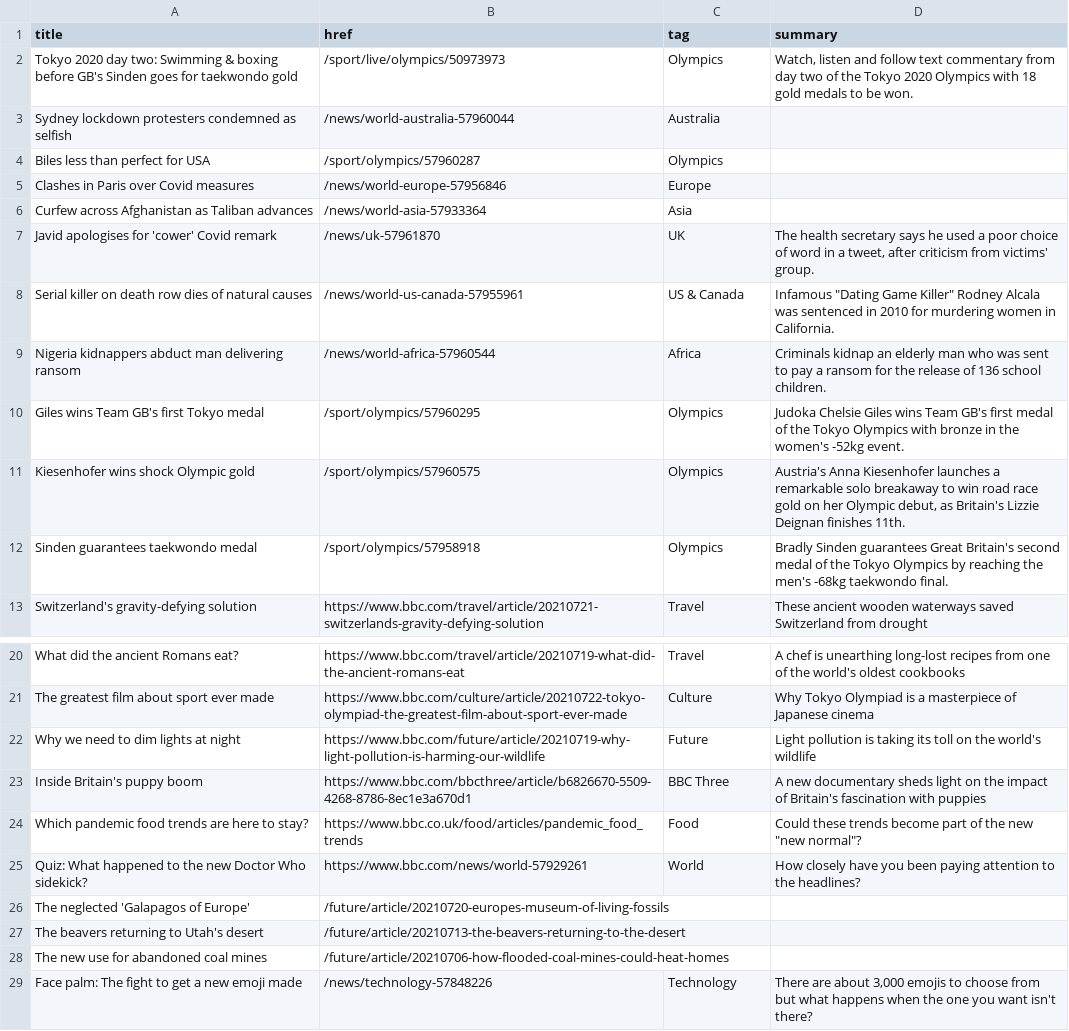
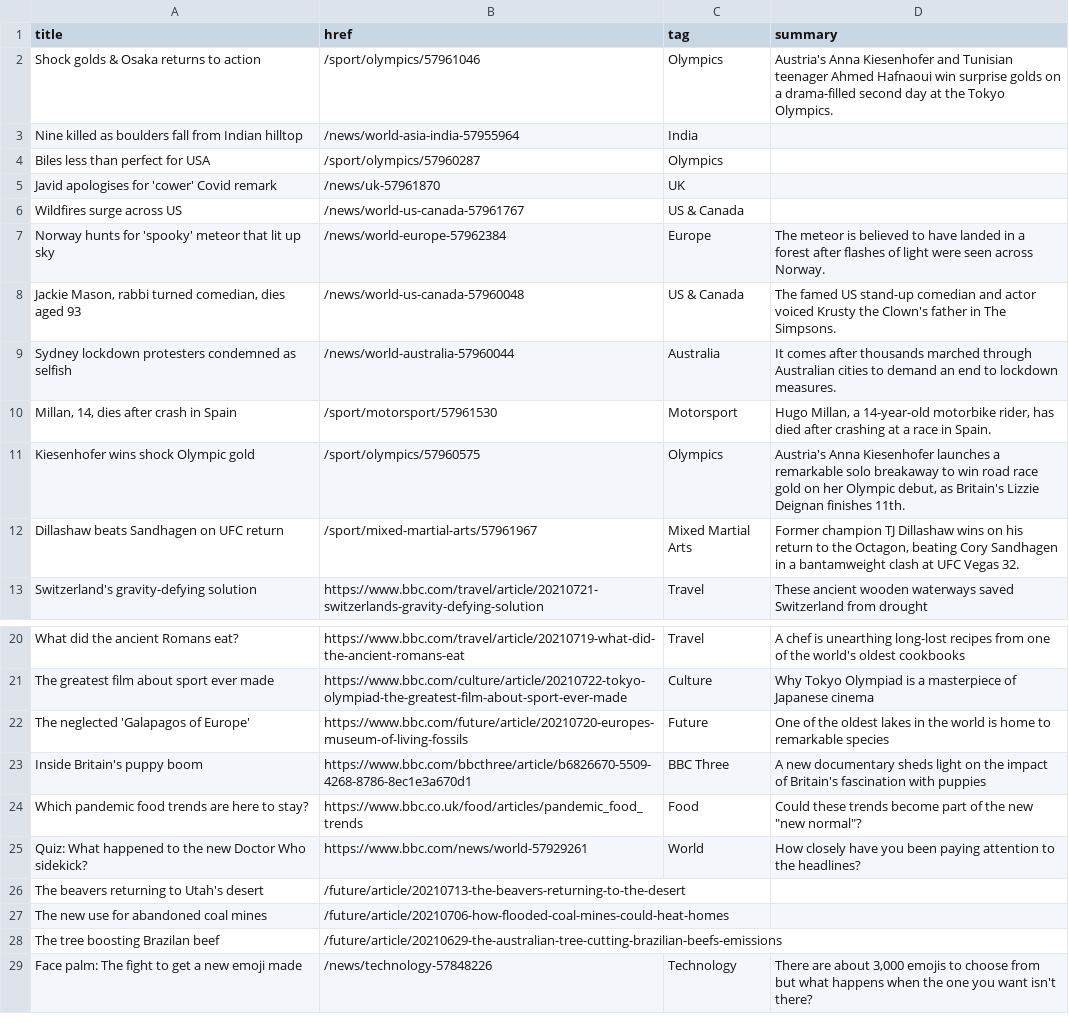
Before and after one commit to jsoma/autoscraper-changes, a CSV file: bbc-headlines.csv, drawn as a sheet; only a part is shown, gaps mark what is left out.

```diff
--- a/bbc-headlines.csv
+++ b/bbc-headlines.csv
@@ -1,13 +1,13 @@
 title,href,tag,summary
-Tokyo 2020 day two: Swimming & boxing before GB's Sinden goes for taekwondo gold,/sport/live/olympics/50973973,Olympics,"Watch, listen and follow text commentary from day two of the Tokyo 2020 Olympics with 18 gold medals to be won."
-Sydney lockdown protesters condemned as selfish,/news/world-australia-57960044,Australia,
+Shock golds & Osaka returns to action,/sport/olympics/57961046,Olympics,Austria's Anna Kiesenhofer and Tunisian teenager Ahmed Hafnaoui win surprise golds on a drama-filled second day at the Tokyo Olympics.
+Nine killed as boulders fall from Indian hilltop,/news/world-asia-india-57955964,India,
 Biles less than perfect for USA,/sport/olympics/57960287,Olympics,
-Clashes in Paris over Covid measures,/news/world-europe-57956846,Europe,
-Curfew across Afghanistan as Taliban advances,/news/world-asia-57933364,Asia,
-Javid apologises for 'cower' Covid remark,/news/uk-57961870,UK,"The health secretary says he used a poor choice of word in a tweet, after criticism from victims' group."
-Serial killer on death row dies of natural causes,/news/world-us-canada-57955961,US & Canada,"Infamous ""Dating Game Killer"" Rodney Alcala was sentenced in 2010 for murdering women in California."
-Nigeria kidnappers abduct man delivering ransom,/news/world-africa-57960544,Africa,Criminals kidnap an elderly man who was sent to pay a ransom for the release of 136 school children.
-Giles wins Team GB's first Tokyo medal,/sport/olympics/57960295,Olympics,Judoka Chelsie Giles wins Team GB's first medal of the Tokyo Olympics with bronze in the women's -52kg event.
+Javid apologises for 'cower' Covid remark,/news/uk-57961870,UK,
+Wildfires surge across US,/news/world-us-canada-57961767,US & Canada,
+Norway hunts for 'spooky' meteor that lit up sky,/news/world-europe-57962384,Europe,The meteor is believed to have landed in a forest after flashes of light were seen across Norway.
+"Jackie Mason, rabbi turned comedian, dies aged 93",/news/world-us-canada-57960048,US & Canada,The famed US stand-up comedian and actor voiced Krusty the Clown's father in The Simpsons.
+Sydney lockdown protesters condemned as selfish,/news/world-australia-57960044,Australia,It comes after thousands marched through Australian cities to demand an end to lockdown measures.
+"Millan, 14, dies after crash in Spain",/sport/motorsport/57961530,Motorsport,"Hugo Millan, a 14-year-old motorbike rider, has died after crashing at a race in Spain."
 Kiesenhofer wins shock Olympic gold,/sport/olympics/57960575,Olympics,"Austria's Anna Kiesenhofer launches a remarkable solo breakaway to win road race gold on her Olympic debut, as Britain's Lizzie Deignan finishes 11th."
-Sinden guarantees taekwondo medal,/sport/olympics/57958918,Olympics,Bradly Sinden guarantees Great Britain's second medal of the Tokyo Olympics by reaching the men's -68kg taekwondo final.
+Dillashaw beats Sandhagen on UFC return,/sport/mixed-martial-arts/57961967,Mixed Martial Arts,"Former champion TJ Dillashaw wins on his return to the Octagon, beating Cory Sandhagen in a bantamweight clash at UFC Vegas 32."
 Switzerland's gravity-defying solution,https://www.bbc.com/travel/article/20210721-switzerlands-gravity-defying-solution,Travel,These ancient wooden waterways saved Switzerland from drought
@@ -21,3 +21,3 @@ What did the ancient Romans eat?,https://www.bbc.com/travel/article/20210719-wha
 The greatest film about sport ever made,https://www.bbc.com/culture/article/20210722-tokyo-olympiad-the-greatest-film-about-sport-ever-made,Culture,Why Tokyo Olympiad is a masterpiece of Japanese cinema
-Why we need to dim lights at night,https://www.bbc.com/future/article/20210719-why-light-pollution-is-harming-our-wildlife,Future,Light pollution is taking its toll on the world's wildlife
+The neglected 'Galapagos of Europe',https://www.bbc.com/future/article/20210720-europes-museum-of-living-fossils,Future,One of the oldest lakes in the world is home to remarkable species
 Inside Britain's puppy boom,https://www.bbc.com/bbcthree/article/b6826670-5509-4268-8786-8ec1e3a670d1,BBC Three,A new documentary sheds light on the impact of Britain's fascination with puppies
@@ -25,5 +25,5 @@ Which pandemic food trends are here to stay?,https://www.bbc.co.uk/food/articles
 Quiz: What happened to the new Doctor Who sidekick?,https://www.bbc.com/news/world-57929261,World,How closely have you been paying attention to the headlines?
-The neglected 'Galapagos of Europe',/future/article/20210720-europes-museum-of-living-fossils,,
 The beavers returning to Utah's desert,/future/article/20210713-the-beavers-returning-to-the-desert,,
 The new use for abandoned coal mines,/future/article/20210706-how-flooded-coal-mines-could-heat-homes,,
+The tree boosting Brazilan beef,/future/article/20210629-the-australian-tree-cutting-brazilian-beefs-emissions,,
 Face palm: The fight to get a new emoji made,/news/technology-57848226,Technology,"There are about 3,000 emojis to choose from but what happens when the one you want isn't there?"
```
